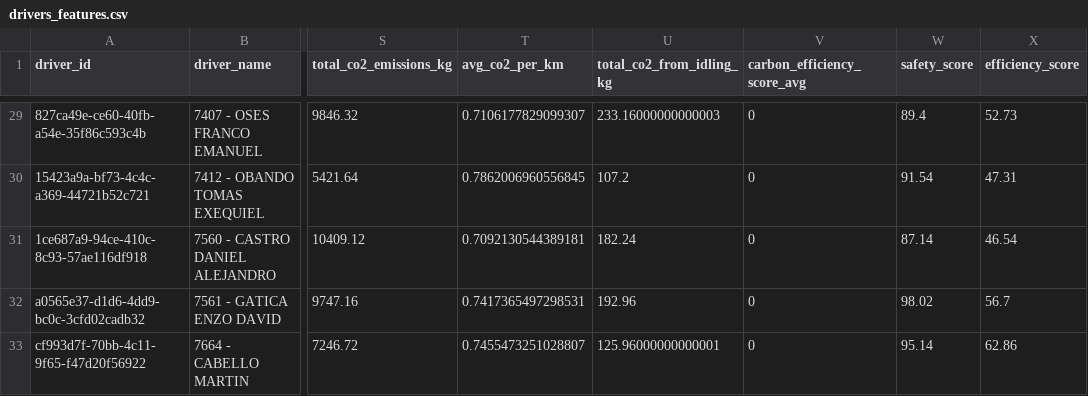
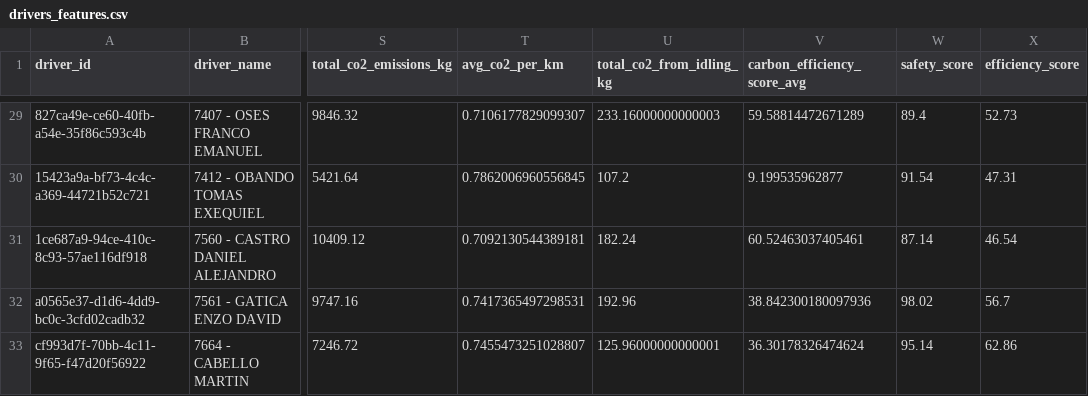
Before and after one commit to Enzo-cam/rumbo-ai, a CSV file: data/drivers_features.csv, drawn as a sheet; only a part is shown, gaps mark what is left out; the diff covers the shown part only; the diff names each change by its address in the sheet, - before the commit and + after, or states it on an @@ line.

```diff
--- a/data/drivers_features.csv
+++ b/data/drivers_features.csv
-V29 (carbon_efficiency_score_avg): 0
+V29 (carbon_efficiency_score_avg): 59.58814472671289
-V30 (carbon_efficiency_score_avg): 0
+V30 (carbon_efficiency_score_avg): 9.199535962877
-V31 (carbon_efficiency_score_avg): 0
+V31 (carbon_efficiency_score_avg): 60.52463037405461
-V32 (carbon_efficiency_score_avg): 0
+V32 (carbon_efficiency_score_avg): 38.842300180097936
-V33 (carbon_efficiency_score_avg): 0
+V33 (carbon_efficiency_score_avg): 36.30178326474624
```
Also changed, not shown: 27 edited cells elsewhere in this file, 1 other file.
